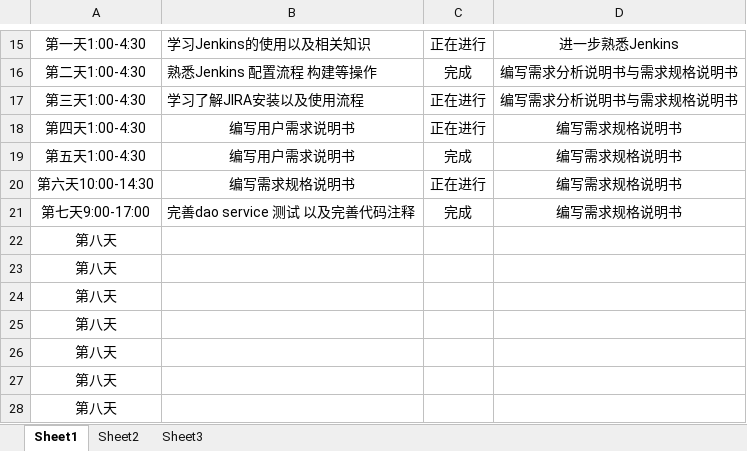
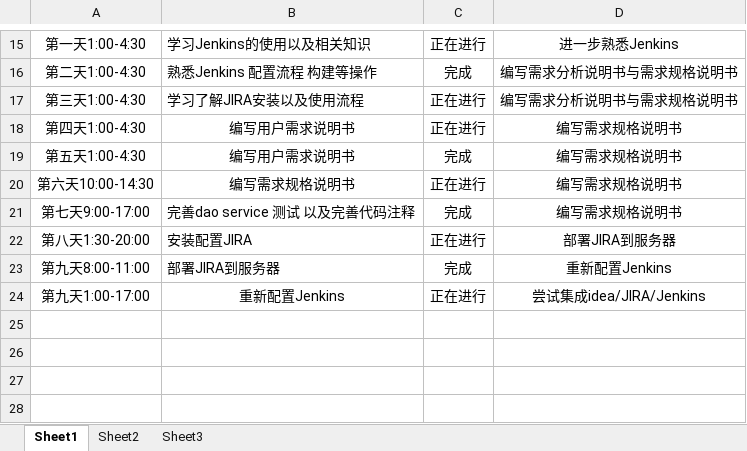
Before and after one commit to zouguo0212/express, an Excel workbook: doc/log/log_201608040212_zouguo.xlsx, sheet Sheet1, drawn as a sheet; only a part is shown, gaps mark what is left out; values as stored, in another font and other column widths than the file's, no borders; removed rows and columns are numbered as before the commit, all else as after; the diff names each change by its address in the sheet, - before the commit and + after, or states it on an @@ line.

```diff
--- a/doc/log/log_201608040212_zouguo.xlsx (sheet Sheet1)
+++ b/doc/log/log_201608040212_zouguo.xlsx (sheet Sheet1)
-row 22: 第八天
-row 23: 第八天
-row 24: 第八天
-row 25: 第八天
-row 26: 第八天
-row 27: 第八天
-row 28: 第八天
+row 22: 第八天1:30-20:00 | 安装配置JIRA | 正在进行 | 部署JIRA到服务器
+row 23: 第九天8:00-11:00 | 部署JIRA到服务器 | 完成 | 重新配置Jenkins
+row 24: 第九天1:00-17:00 | 重新配置Jenkins | 正在进行 | 尝试集成idea/JIRA/Jenkins
```
Also changed, not shown: 1 other file.
